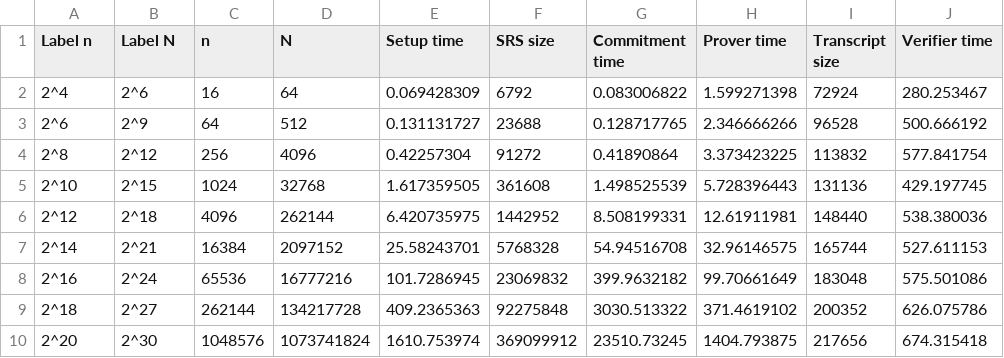
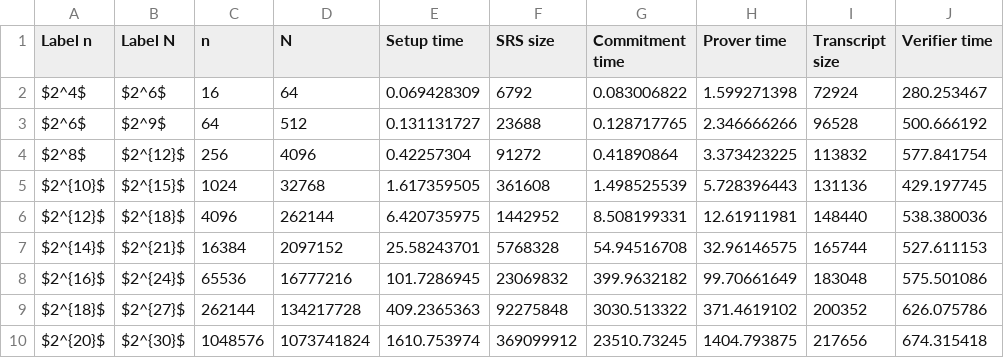
Before and after one commit to mirandaprivate/zkMatrix, a CSV file: python/metric_csv.csv, drawn as a sheet.

Commit message:
Add python plot fig1

```diff
--- a/python/metric_csv.csv
+++ b/python/metric_csv.csv
@@ -1,10 +1,10 @@
 Label n,Label N,n,N,Setup time,SRS size,Commitment time,Prover time,Transcript size,Verifier time
-2^4,2^6,16,64,0.069428309,6792,0.083006822,1.599271398,72924,280.253467
-2^6,2^9,64,512,0.131131727,23688,0.128717765,2.346666266,96528,500.666192
-2^8,2^12,256,4096,0.42257304,91272,0.41890864,3.373423225,113832,577.841754
-2^10,2^15,1024,32768,1.617359505,361608,1.498525539,5.728396443,131136,429.197745
-2^12,2^18,4096,262144,6.420735975,1442952,8.508199331,12.61911981,148440,538.380036
-2^14,2^21,16384,2097152,25.58243701,5768328,54.94516708,32.96146575,165744,527.611153
-2^16,2^24,65536,16777216,101.7286945,23069832,399.9632182,99.70661649,183048,575.501086
-2^18,2^27,262144,134217728,409.2365363,92275848,3030.513322,371.4619102,200352,626.075786
-2^20,2^30,1048576,1073741824,1610.753974,369099912,23510.73245,1404.793875,217656,674.315418
+$2^4$,$2^6$,16,64,0.069428309,6792,0.083006822,1.599271398,72924,280.253467
+$2^6$,$2^9$,64,512,0.131131727,23688,0.128717765,2.346666266,96528,500.666192
+$2^8$,$2^{12}$,256,4096,0.42257304,91272,0.41890864,3.373423225,113832,577.841754
+$2^{10}$,$2^{15}$,1024,32768,1.617359505,361608,1.498525539,5.728396443,131136,429.197745
+$2^{12}$,$2^{18}$,4096,262144,6.420735975,1442952,8.508199331,12.61911981,148440,538.380036
+$2^{14}$,$2^{21}$,16384,2097152,25.58243701,5768328,54.94516708,32.96146575,165744,527.611153
+$2^{16}$,$2^{24}$,65536,16777216,101.7286945,23069832,399.9632182,99.70661649,183048,575.501086
+$2^{18}$,$2^{27}$,262144,134217728,409.2365363,92275848,3030.513322,371.4619102,200352,626.075786
+$2^{20}$,$2^{30}$,1048576,1073741824,1610.753974,369099912,23510.73245,1404.793875,217656,674.315418
```
Also changed, not shown: 7 other files.
